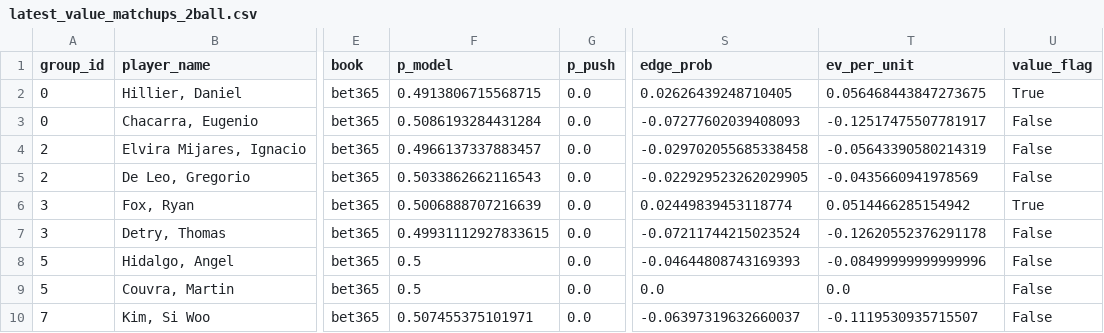
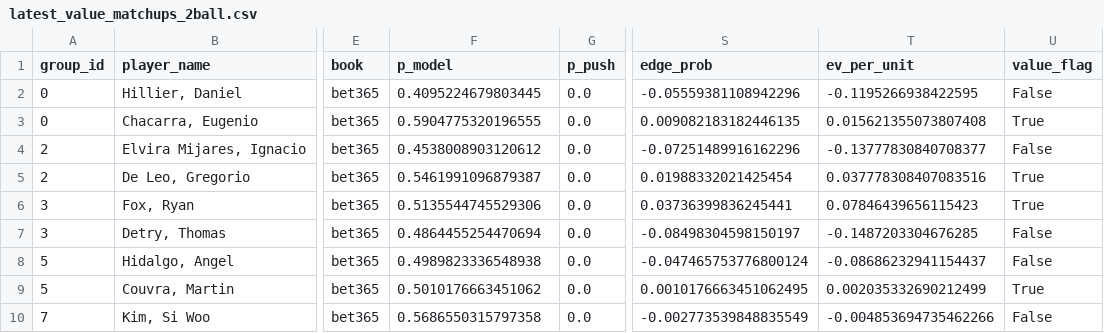
Before and after one commit to conormaccallum/golf-bets-outputs, a CSV file: dp/latest_value_matchups_2ball.csv, drawn as a sheet; only a part is shown, gaps mark what is left out; the diff covers the shown part only; the diff names each change by its address in the sheet, - before the commit and + after, or states it on an @@ line.

```diff
--- a/dp/latest_value_matchups_2ball.csv
+++ b/dp/latest_value_matchups_2ball.csv
-F2 (p_model): 0.4913806715568715
+F2 (p_model): 0.4095224679803445
-S2 (edge_prob): 0.02626439248710405
+S2 (edge_prob): -0.05559381108942296
-T2 (ev_per_unit): 0.056468443847273675
+T2 (ev_per_unit): -0.1195266938422595
-U2 (value_flag): True
+U2 (value_flag): False
-F3 (p_model): 0.5086193284431284
+F3 (p_model): 0.5904775320196555
-S3 (edge_prob): -0.07277602039408093
+S3 (edge_prob): 0.009082183182446135
-T3 (ev_per_unit): -0.12517475507781917
+T3 (ev_per_unit): 0.015621355073807408
-U3 (value_flag): False
+U3 (value_flag): True
-F4 (p_model): 0.4966137337883457
+F4 (p_model): 0.4538008903120612
-S4 (edge_prob): -0.029702055685338458
+S4 (edge_prob): -0.07251489916162296
-T4 (ev_per_unit): -0.05643390580214319
+T4 (ev_per_unit): -0.13777830840708377
-F5 (p_model): 0.5033862662116543
+F5 (p_model): 0.5461991096879387
-S5 (edge_prob): -0.022929523262029905
+S5 (edge_prob): 0.01988332021425454
-T5 (ev_per_unit): -0.0435660941978569
+T5 (ev_per_unit): 0.037778308407083516
-U5 (value_flag): False
+U5 (value_flag): True
-F6 (p_model): 0.5006888707216639
+F6 (p_model): 0.5135544745529306
-S6 (edge_prob): 0.02449839453118774
+S6 (edge_prob): 0.03736399836245441
-T6 (ev_per_unit): 0.0514466285154942
+T6 (ev_per_unit): 0.07846439656115423
-F7 (p_model): 0.49931112927833615
+F7 (p_model): 0.4864455254470694
-S7 (edge_prob): -0.07211744215023524
+S7 (edge_prob): -0.08498304598150197
-T7 (ev_per_unit): -0.12620552376291178
+T7 (ev_per_unit): -0.1487203304676285
-F8 (p_model): 0.5
+F8 (p_model): 0.4989823336548938
-S8 (edge_prob): -0.04644808743169393
+S8 (edge_prob): -0.047465753776800124
-T8 (ev_per_unit): -0.08499999999999996
+T8 (ev_per_unit): -0.08686232941154437
-F9 (p_model): 0.5
+F9 (p_model): 0.5010176663451062
-S9 (edge_prob): 0.0
+S9 (edge_prob): 0.0010176663451062495
-T9 (ev_per_unit): 0.0
+T9 (ev_per_unit): 0.002035332690212499
-U9 (value_flag): False
+U9 (value_flag): True
-F10 (p_model): 0.507455375101971
+F10 (p_model): 0.5686550315797358
-S10 (edge_prob): -0.06397319632660037
+S10 (edge_prob): -0.002773539848835549
-T10 (ev_per_unit): -0.1119530935715507
+T10 (ev_per_unit): -0.004853694735462266
```
Also changed, not shown: 44 edited cells elsewhere in this file, dp/latest_betslip.csv, pga/latest_betslip.csv, 19 other files.
